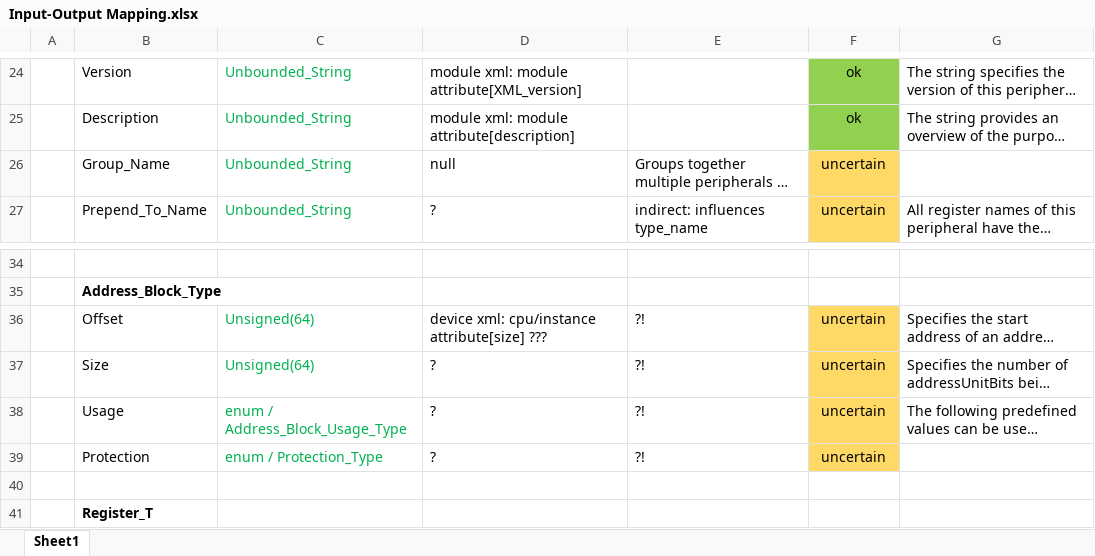
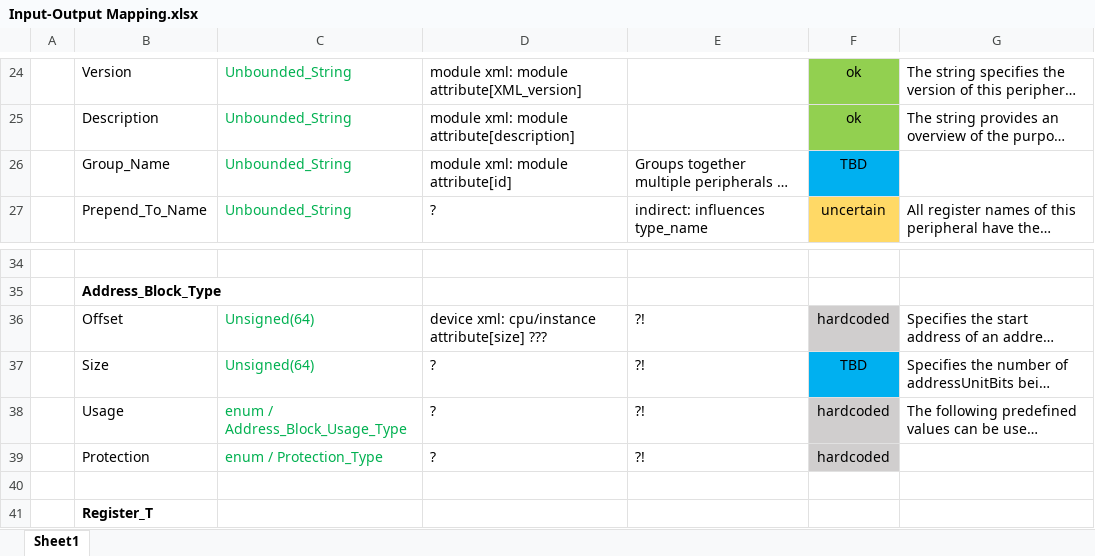
Before and after one commit to PastravMD/tixml2ada, an Excel workbook: doc/Input-Output Mapping.xlsx, sheet Sheet1, drawn as a sheet; only a part is shown, gaps mark what is left out; long unchanged cells end in …; values as stored, in another font and other column widths than the file's, no borders; the diff names each change by its address in the sheet, - before the commit and + after, or states it on an @@ line.

Commit message:
updated element doc

```diff
--- a/doc/Input-Output Mapping.xlsx (sheet Sheet1)
+++ b/doc/Input-Output Mapping.xlsx (sheet Sheet1)
-D26: null
+D26: module xml: module attribute[id]
-F26: uncertain
+F26: TBD
-F26 fill: #FFD966
+F26 fill: #00B0F0
-F36: uncertain
+F36: hardcoded
-F36 fill: #FFD966
+F36 fill: #D0CECE
-F37: uncertain
+F37: TBD
-F37 fill: #FFD966
+F37 fill: #00B0F0
-F38:F39: uncertain
+F38:F39: hardcoded
-F38:F39 fill: #FFD966
+F38:F39 fill: #D0CECE
```
